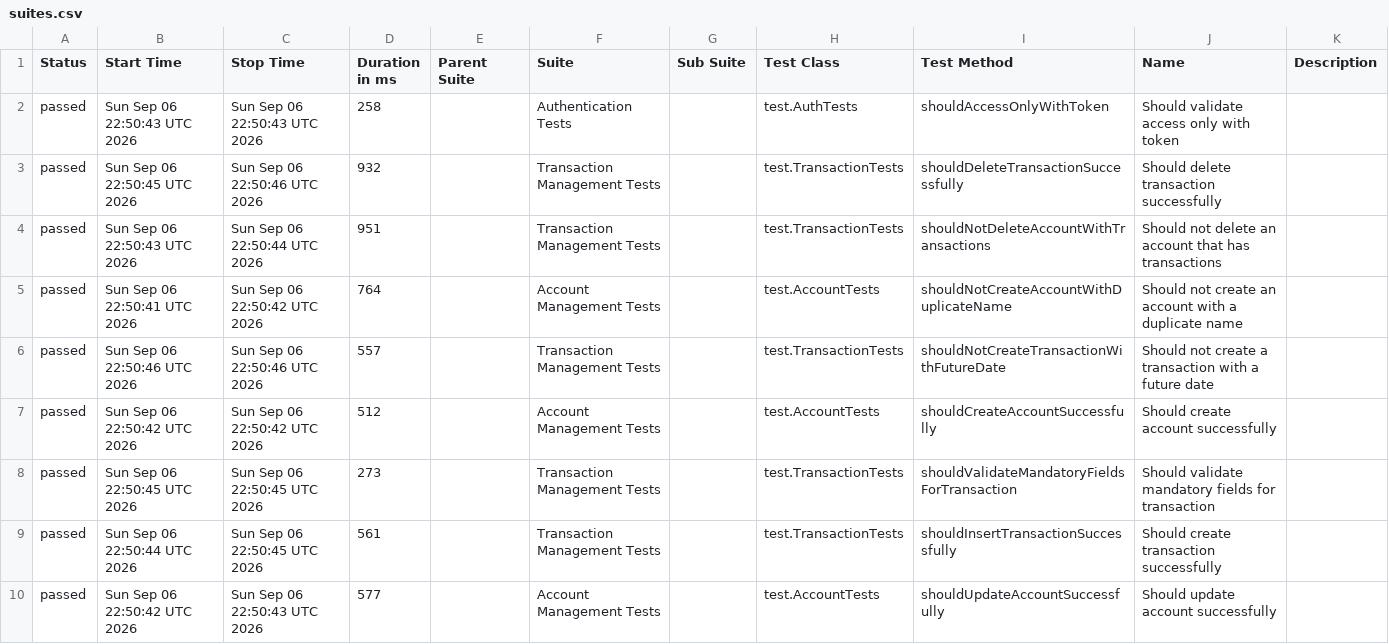
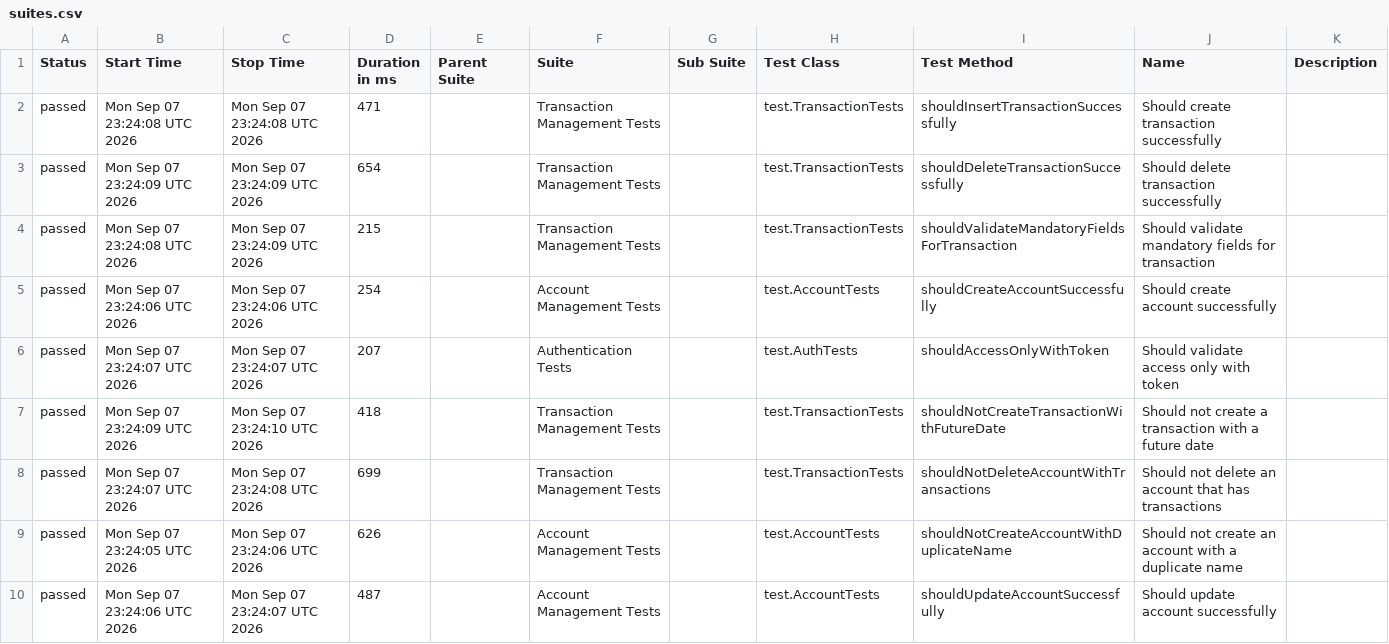
Before and after one commit to JosinaldoGJunior/java-automation-api, a CSV file: data/suites.csv, drawn as a sheet.

```diff
--- a/data/suites.csv
+++ b/data/suites.csv
@@ -1,10 +1,10 @@
 "Status","Start Time","Stop Time","Duration in ms","Parent Suite","Suite","Sub Suite","Test Class","Test Method","Name","Description"
-"passed","Sun Sep 06 22:50:43 UTC 2026","Sun Sep 06 22:50:43 UTC 2026","258","","Authentication Tests","","test.AuthTests","shouldAccessOnlyWithToken","Should validate access only with token",""
-"passed","Sun Sep 06 22:50:45 UTC 2026","Sun Sep 06 22:50:46 UTC 2026","932","","Transaction Management Tests","","test.TransactionTests","shouldDeleteTransactionSuccessfully","Should delete transaction successfully",""
-"passed","Sun Sep 06 22:50:43 UTC 2026","Sun Sep 06 22:50:44 UTC 2026","951","","Transaction Management Tests","","test.TransactionTests","shouldNotDeleteAccountWithTransactions","Should not delete an account that has transactions",""
-"passed","Sun Sep 06 22:50:41 UTC 2026","Sun Sep 06 22:50:42 UTC 2026","764","","Account Management Tests","","test.AccountTests","shouldNotCreateAccountWithDuplicateName","Should not create an account with a duplicate name",""
-"passed","Sun Sep 06 22:50:46 UTC 2026","Sun Sep 06 22:50:46 UTC 2026","557","","Transaction Management Tests","","test.TransactionTests","shouldNotCreateTransactionWithFutureDate","Should not create a transaction with a future date",""
-"passed","Sun Sep 06 22:50:42 UTC 2026","Sun Sep 06 22:50:42 UTC 2026","512","","Account Management Tests","","test.AccountTests","shouldCreateAccountSuccessfully","Should create account successfully",""
-"passed","Sun Sep 06 22:50:45 UTC 2026","Sun Sep 06 22:50:45 UTC 2026","273","","Transaction Management Tests","","test.TransactionTests","shouldValidateMandatoryFieldsForTransaction","Should validate mandatory fields for transaction",""
-"passed","Sun Sep 06 22:50:44 UTC 2026","Sun Sep 06 22:50:45 UTC 2026","561","","Transaction Management Tests","","test.TransactionTests","shouldInsertTransactionSuccessfully","Should create transaction successfully",""
-"passed","Sun Sep 06 22:50:42 UTC 2026","Sun Sep 06 22:50:43 UTC 2026","577","","Account Management Tests","","test.AccountTests","shouldUpdateAccountSuccessfully","Should update account successfully",""
+"passed","Mon Sep 07 23:24:08 UTC 2026","Mon Sep 07 23:24:08 UTC 2026","471","","Transaction Management Tests","","test.TransactionTests","shouldInsertTransactionSuccessfully","Should create transaction successfully",""
+"passed","Mon Sep 07 23:24:09 UTC 2026","Mon Sep 07 23:24:09 UTC 2026","654","","Transaction Management Tests","","test.TransactionTests","shouldDeleteTransactionSuccessfully","Should delete transaction successfully",""
+"passed","Mon Sep 07 23:24:08 UTC 2026","Mon Sep 07 23:24:09 UTC 2026","215","","Transaction Management Tests","","test.TransactionTests","shouldValidateMandatoryFieldsForTransaction","Should validate mandatory fields for transaction",""
+"passed","Mon Sep 07 23:24:06 UTC 2026","Mon Sep 07 23:24:06 UTC 2026","254","","Account Management Tests","","test.AccountTests","shouldCreateAccountSuccessfully","Should create account successfully",""
+"passed","Mon Sep 07 23:24:07 UTC 2026","Mon Sep 07 23:24:07 UTC 2026","207","","Authentication Tests","","test.AuthTests","shouldAccessOnlyWithToken","Should validate access only with token",""
+"passed","Mon Sep 07 23:24:09 UTC 2026","Mon Sep 07 23:24:10 UTC 2026","418","","Transaction Management Tests","","test.TransactionTests","shouldNotCreateTransactionWithFutureDate","Should not create a transaction with a future date",""
+"passed","Mon Sep 07 23:24:07 UTC 2026","Mon Sep 07 23:24:08 UTC 2026","699","","Transaction Management Tests","","test.TransactionTests","shouldNotDeleteAccountWithTransactions","Should not delete an account that has transactions",""
+"passed","Mon Sep 07 23:24:05 UTC 2026","Mon Sep 07 23:24:06 UTC 2026","626","","Account Management Tests","","test.AccountTests","shouldNotCreateAccountWithDuplicateName","Should not create an account with a duplicate name",""
+"passed","Mon Sep 07 23:24:06 UTC 2026","Mon Sep 07 23:24:07 UTC 2026","487","","Account Management Tests","","test.AccountTests","shouldUpdateAccountSuccessfully","Should update account successfully",""
```
Also changed, not shown: 31 other files.
